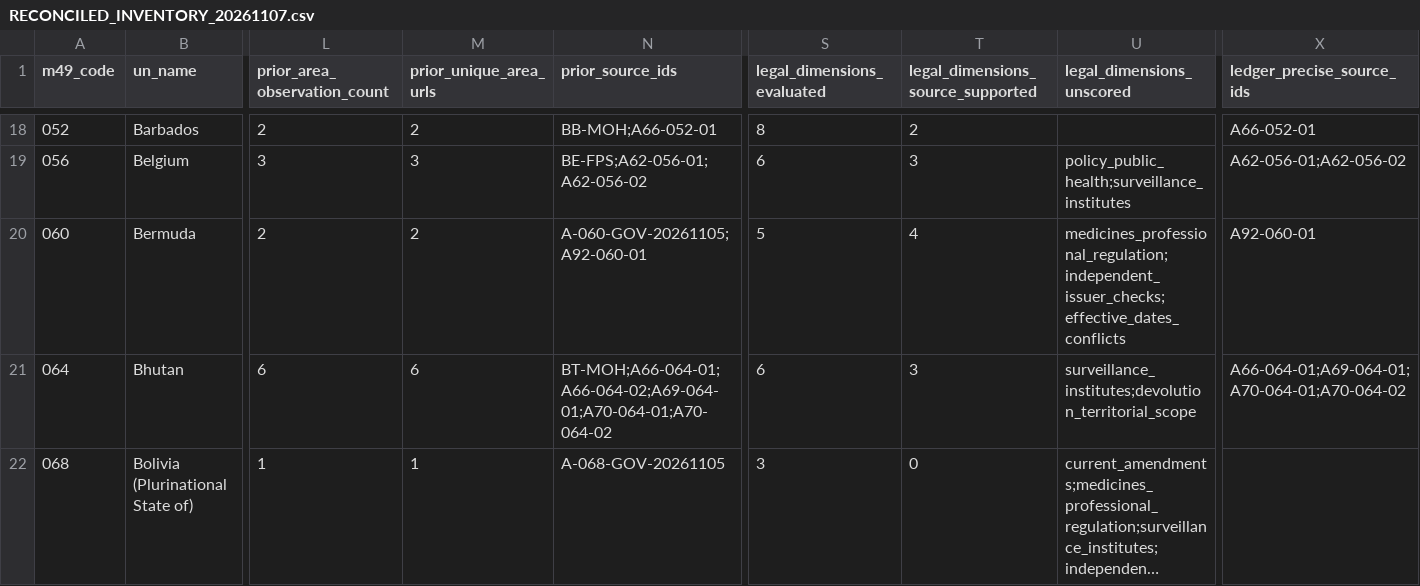
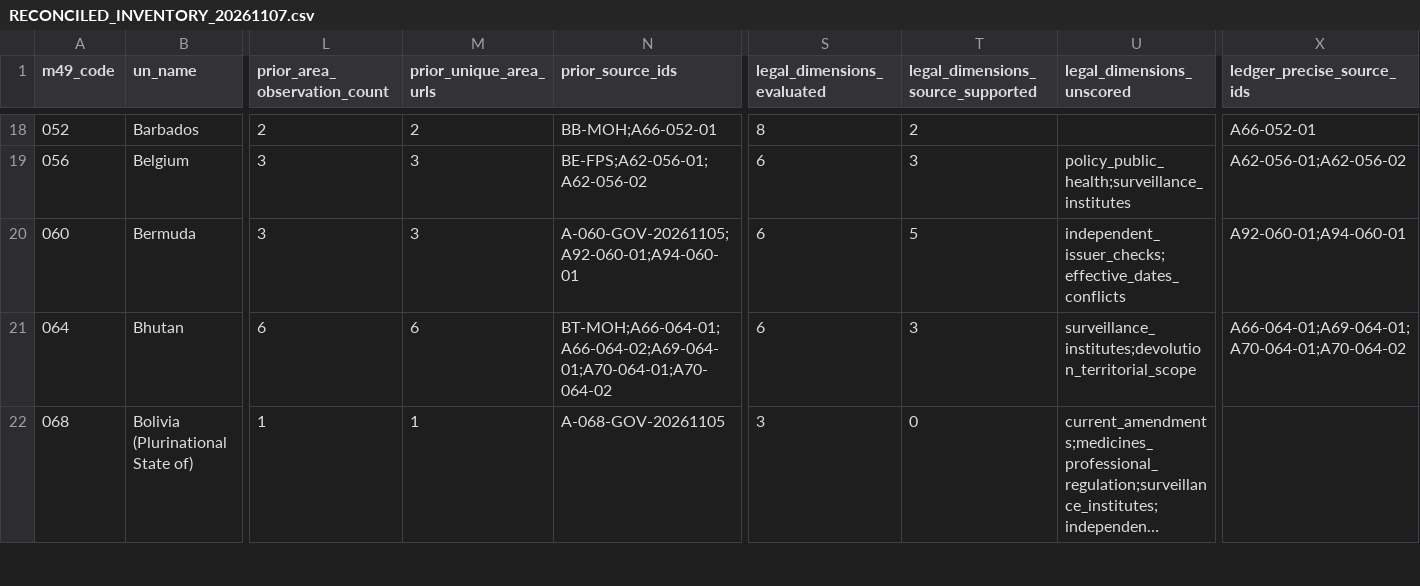
Before and after one commit to PortalHunter/Ethnicy-Based-Optimal-Weight, a CSV file: docs/atlas/handoffs/team-a/RECONCILED_INVENTORY_20261107.csv, drawn as a sheet; only a part is shown, gaps mark what is left out; long unchanged cells end in …; the diff covers the shown part only; the diff names each change by its address in the sheet, - before the commit and + after, or states it on an @@ line.

```diff
--- a/docs/atlas/handoffs/team-a/RECONCILED_INVENTORY_20261107.csv
+++ b/docs/atlas/handoffs/team-a/RECONCILED_INVENTORY_20261107.csv
-L20 (prior_area_observation_count): 2
+L20 (prior_area_observation_count): 3
-M20 (prior_unique_area_urls): 2
+M20 (prior_unique_area_urls): 3
-N20 (prior_source_ids): A-060-GOV-20261105;A92-060-01
+N20 (prior_source_ids): A-060-GOV-20261105;A92-060-01;A94-060-01
-S20 (legal_dimensions_evaluated): 5
+S20 (legal_dimensions_evaluated): 6
-T20: 4
+T20: 5
-U20 (legal_dimensions_unscored): medicines_professional_regulation;independent_issuer_checks;effective_dates_conflicts
+U20 (legal_dimensions_unscored): independent_issuer_checks;effective_dates_conflicts
-X20 (ledger_precise_source_ids): A92-060-01
+X20 (ledger_precise_source_ids): A92-060-01;A94-060-01
```
Also changed, not shown: 12 edited cells elsewhere in this file, docs/atlas/handoffs/team-a/PRIORITIZED_BACKLOG_20261107.csv, docs/atlas/handoffs/team-a/PROVENANCE.csv, 4 other files.
